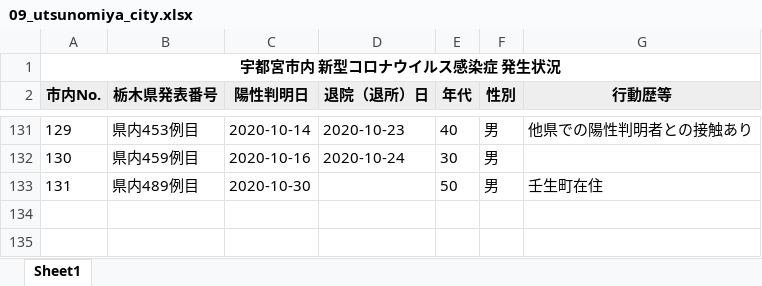
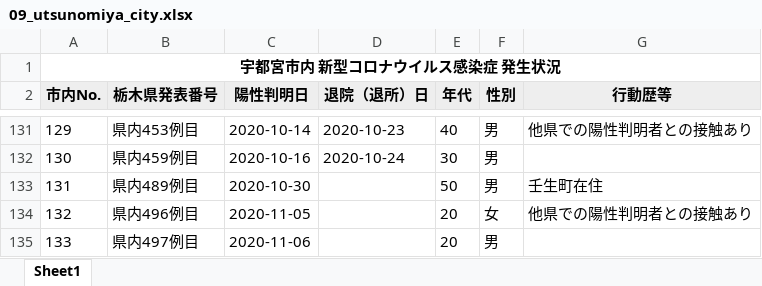
Before and after one commit to CalicoKater/covid-19, an Excel workbook: work/09_utsunomiya_city.xlsx, sheet Sheet1, drawn as a sheet; only a part is shown, gaps mark what is left out; values as stored, in another font and other column widths than the file's, no borders; the diff names each change by its address in the sheet, - before the commit and + after, or states it on an @@ line.

```diff
--- a/work/09_utsunomiya_city.xlsx (sheet Sheet1)
+++ b/work/09_utsunomiya_city.xlsx (sheet Sheet1)
+row 134: 132 | 県内496例目 | 2020-11-05 |  | 20 | 女 | 他県での陽性判明者との接触あり
+row 135: 133 | 県内497例目 | 2020-11-06 |  | 20 | 男
```
Also changed, not shown: work/27_osaka.xlsx, work/29_nara.xlsx, 56 other files.
